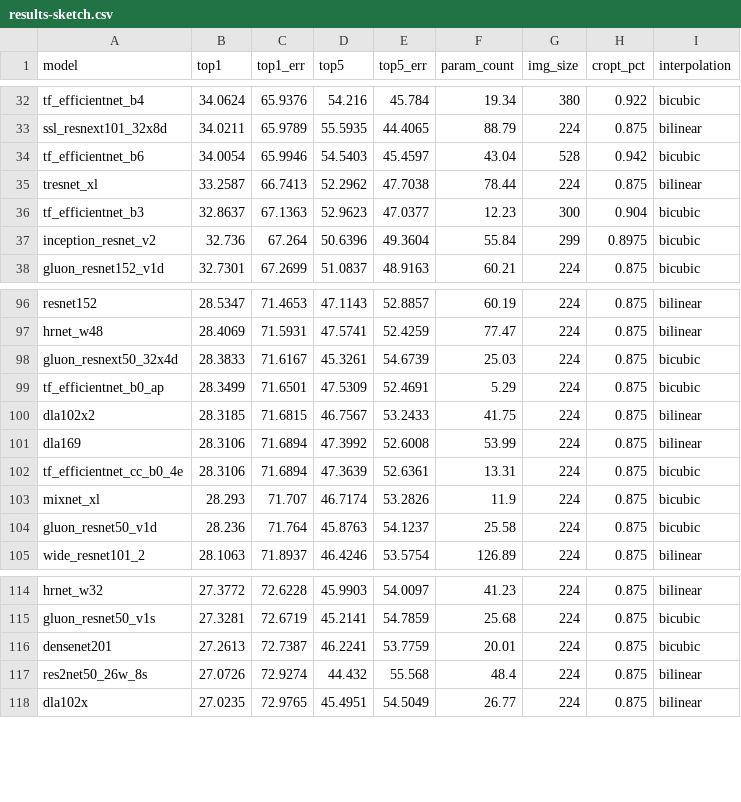
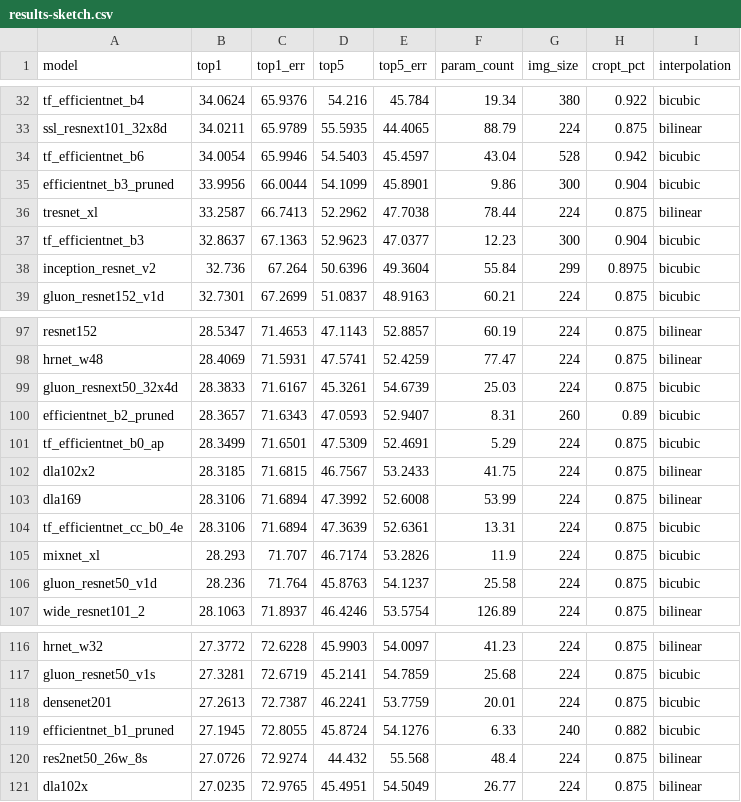
Before and after one commit to huggingface/pytorch-image-models, a CSV file: results/results-sketch.csv, drawn as a sheet; only a part is shown, gaps mark what is left out; the diff names each change by its address in the sheet, - before the commit and + after, or states it on an @@ line.

Commit message:
Add EfficientNet pruned models to results files

```diff
--- a/results/results-sketch.csv
+++ b/results/results-sketch.csv
+row 35: efficientnet_b3_pruned | 33.9956 | 66.0044 | 54.1099 | 45.8901 | 9.86 | 300 | 0.904 | bicubic
+row 100: efficientnet_b2_pruned | 28.3657 | 71.6343 | 47.0593 | 52.9407 | 8.31 | 260 | 0.89 | bicubic
+row 119: efficientnet_b1_pruned | 27.1945 | 72.8055 | 45.8724 | 54.1276 | 6.33 | 240 | 0.882 | bicubic
```
Also changed, not shown: results/results-imagenet-a.csv, results/results-imagenet.csv, 1 other file.
